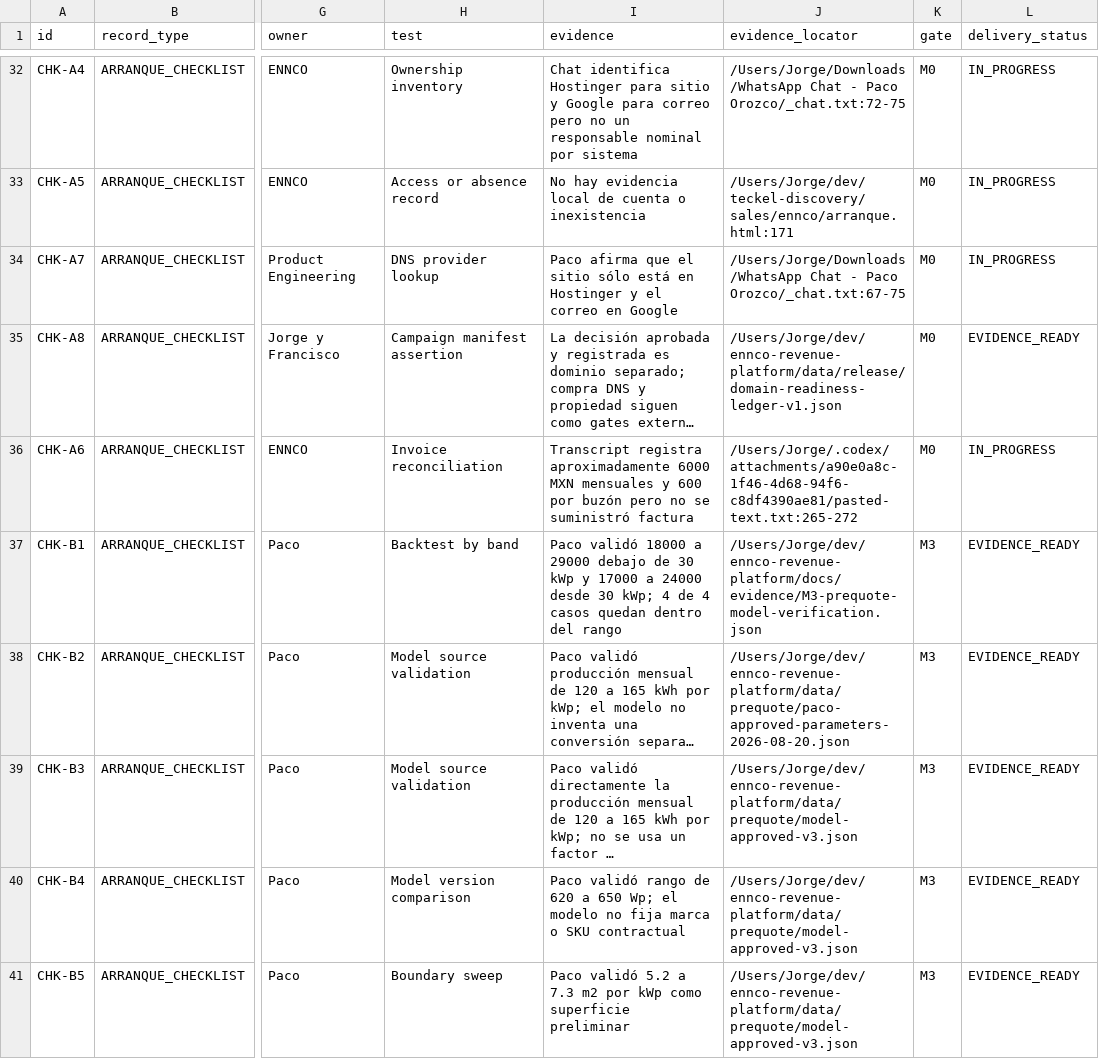
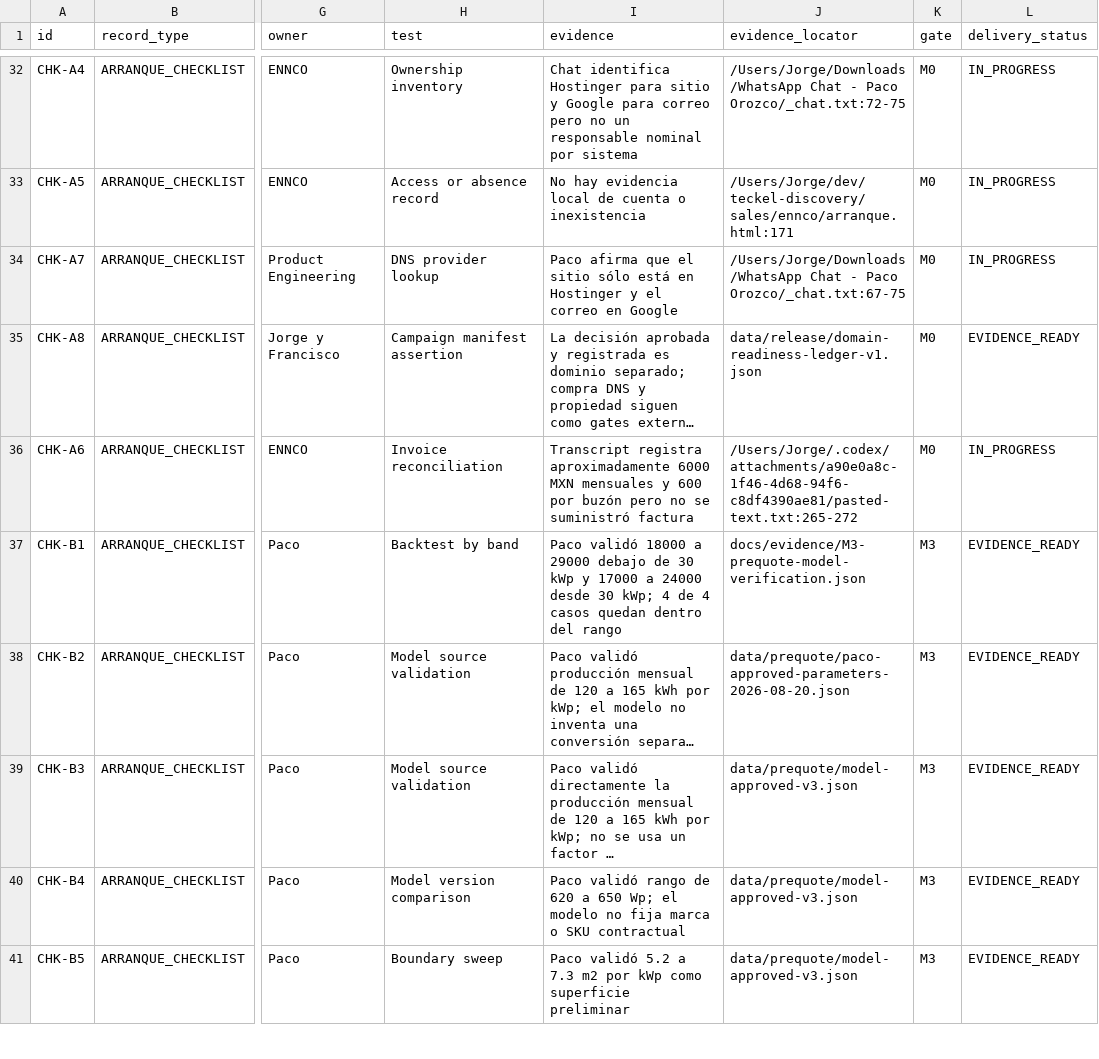
Before and after one commit to Jorge13MAIND/ennco-operacion, a CSV file: docs/01-requirements-traceability.csv, drawn as a sheet; only a part is shown, gaps mark what is left out; long unchanged cells end in …; the diff covers the shown part only; the diff names each change by its address in the sheet, - before the commit and + after, or states it on an @@ line.

```diff
--- a/docs/01-requirements-traceability.csv
+++ b/docs/01-requirements-traceability.csv
-J35 (evidence_locator): /Users/Jorge/dev/ennco-revenue-platform/data/release/domain-readiness-ledger-v1.json
+J35 (evidence_locator): data/release/domain-readiness-ledger-v1.json
-J37 (evidence_locator): /Users/Jorge/dev/ennco-revenue-platform/docs/evidence/M3-prequote-model-verification.json
+J37 (evidence_locator): docs/evidence/M3-prequote-model-verification.json
-J38 (evidence_locator): /Users/Jorge/dev/ennco-revenue-platform/data/prequote/paco-approved-parameters-2026-08-20.json
+J38 (evidence_locator): data/prequote/paco-approved-parameters-2026-08-20.json
-J39:J41 (evidence_locator): /Users/Jorge/dev/ennco-revenue-platform/data/prequote/model-approved-v3.json
+J39:J41 (evidence_locator): data/prequote/model-approved-v3.json
```
Also changed, not shown: 73 edited cells elsewhere in this file, 1 other file.
